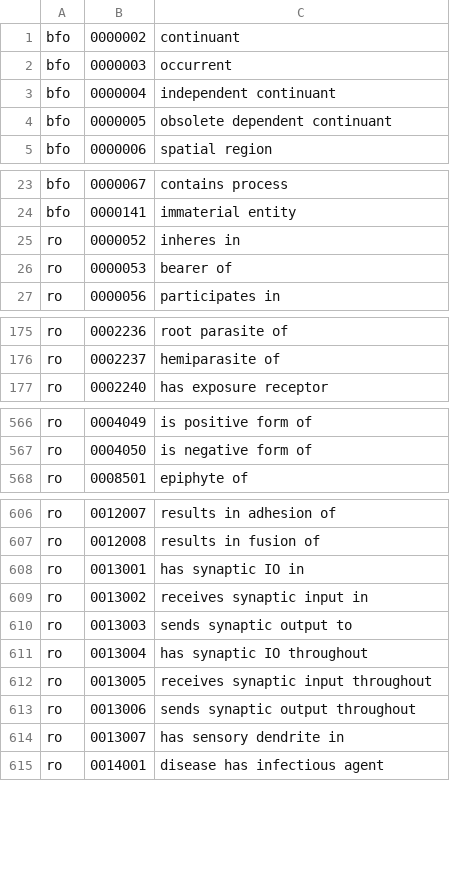
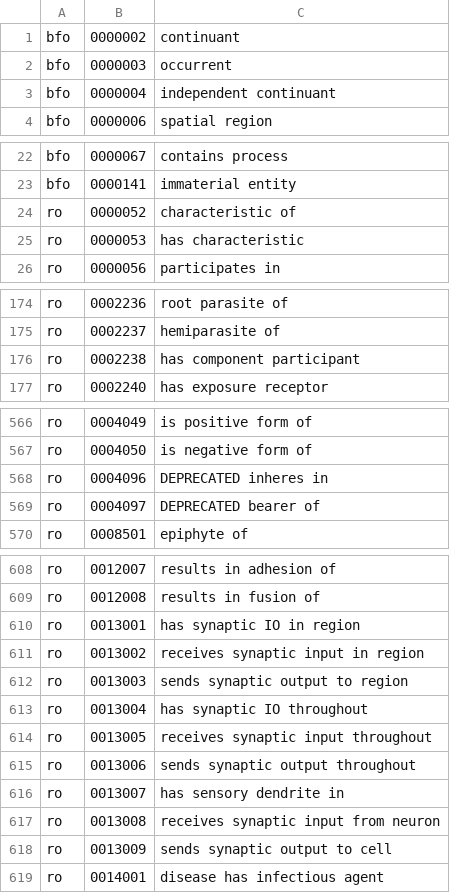
Before and after one commit to biopragmatics/pyobo, a TSV file: src/pyobo/resources/ro.tsv, drawn as a sheet; only a part is shown, gaps mark what is left out; the diff covers the shown part only.

```diff
--- a/src/pyobo/resources/ro.tsv
+++ b/src/pyobo/resources/ro.tsv
@@ -3,3 +3,2 @@ bfo	0000003	occurrent
 bfo	0000004	independent continuant
-bfo	0000005	obsolete dependent continuant
 bfo	0000006	spatial region
@@ -24,4 +23,4 @@ bfo	0000067	contains process
 bfo	0000141	immaterial entity
-ro	0000052	inheres in
-ro	0000053	bearer of
+ro	0000052	characteristic of
+ro	0000053	has characteristic
 ro	0000056	participates in
@@ -176,2 +175,3 @@ ro	0002236	root parasite of
 ro	0002237	hemiparasite of
+ro	0002238	has component participant
 ro	0002240	has exposure receptor
@@ -567,2 +567,4 @@ ro	0004049	is positive form of
 ro	0004050	is negative form of
+ro	0004096	DEPRECATED inheres in
+ro	0004097	DEPRECATED bearer of
 ro	0008501	epiphyte of
@@ -607,5 +609,5 @@ ro	0012007	results in adhesion of
 ro	0012008	results in fusion of
-ro	0013001	has synaptic IO in
-ro	0013002	receives synaptic input in
-ro	0013003	sends synaptic output to
+ro	0013001	has synaptic IO in region
+ro	0013002	receives synaptic input in region
+ro	0013003	sends synaptic output to region
 ro	0013004	has synaptic IO throughout
@@ -614,2 +616,4 @@ ro	0013006	sends synaptic output throughout
 ro	0013007	has sensory dendrite in
+ro	0013008	receives synaptic input from neuron
+ro	0013009	sends synaptic output to cell
 ro	0014001	disease has infectious agent
```
Also changed, not shown: 1 edited cell elsewhere in this file, 1 other file.
